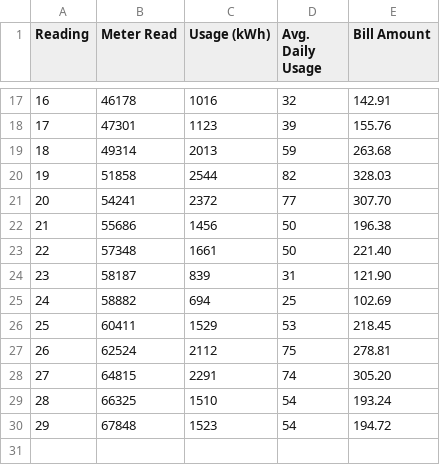
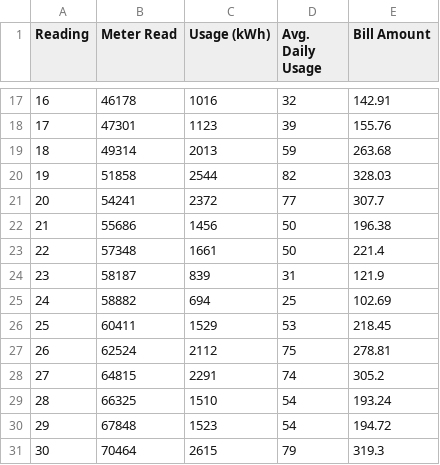
Before and after one commit to jagelves/Data, a CSV file: ElectricityBill2.csv, drawn as a sheet; only a part is shown, gaps mark what is left out.

Commit message:
Add files via upload

```diff
--- a/ElectricityBill2.csv
+++ b/ElectricityBill2.csv
@@ -20,6 +20,6 @@
 19,51858,2544,82,328.03
-20,54241,2372,77,307.70
+20,54241,2372,77,307.7
 21,55686,1456,50,196.38
-22,57348,1661,50,221.40
-23,58187,839,31,121.90
+22,57348,1661,50,221.4
+23,58187,839,31,121.9
 24,58882,694,25,102.69
@@ -27,4 +27,5 @@
 26,62524,2112,75,278.81
-27,64815,2291,74,305.20
+27,64815,2291,74,305.2
 28,66325,1510,54,193.24
 29,67848,1523,54,194.72
+30,70464,2615,79,319.3
```
